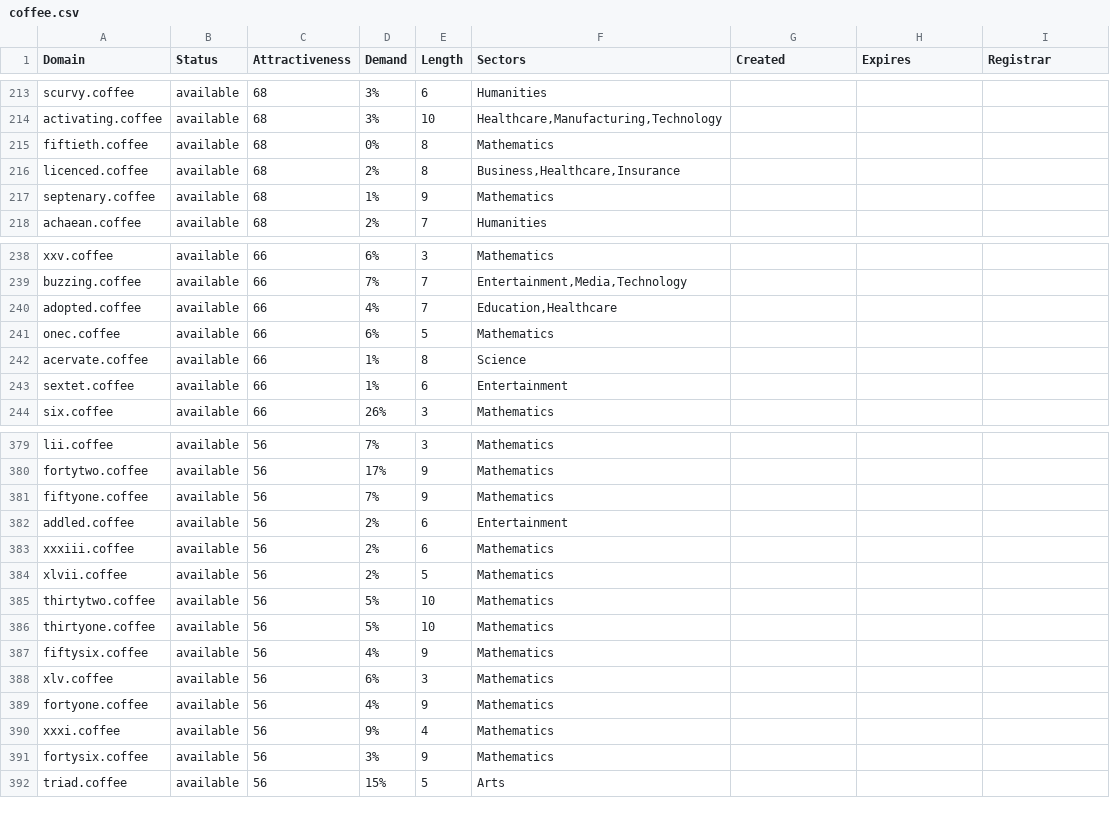
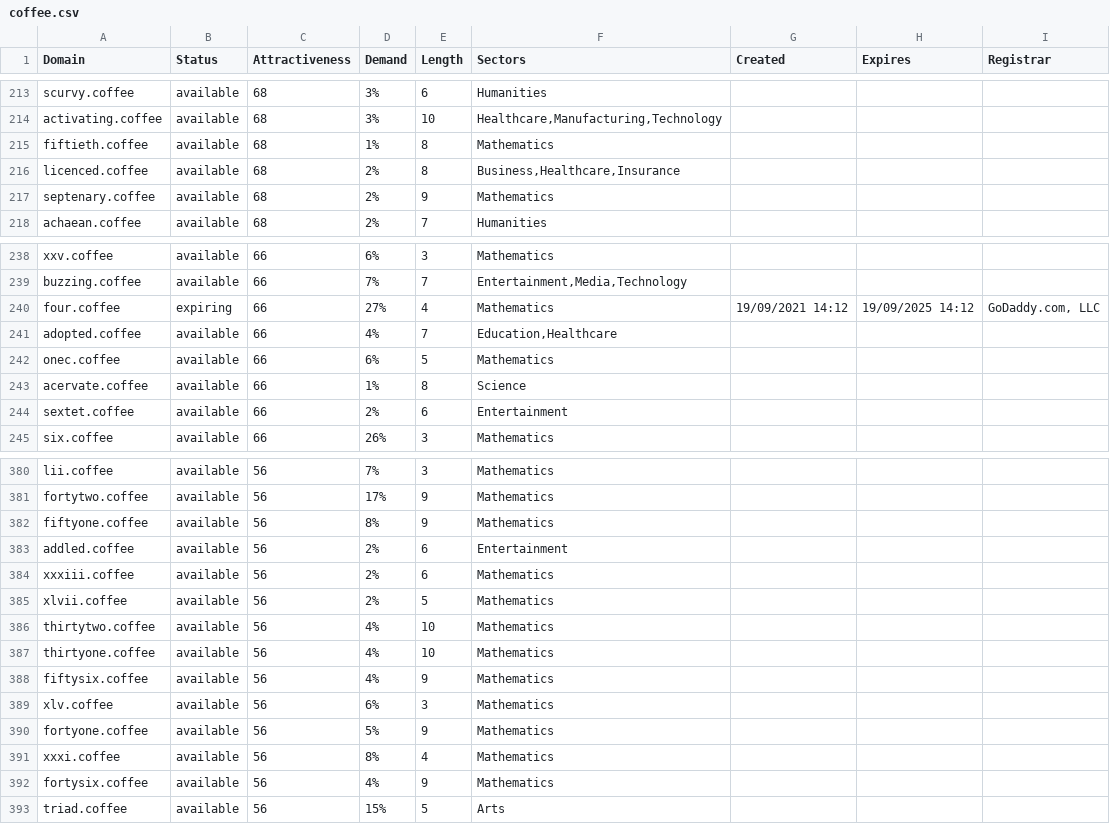
Before and after one commit to UniqueDomains/coffee-oneword-domains, a CSV file: coffee.csv, drawn as a sheet; only a part is shown, gaps mark what is left out; the diff covers the shown part only.

Commit message:
Domains update

```diff
--- a/coffee.csv
+++ b/coffee.csv
@@ -214,5 +214,5 @@ scurvy.coffee,available,68,3%,6,Humanities,,,
 activating.coffee,available,68,3%,10,"Healthcare,Manufacturing,Technology",,,
-fiftieth.coffee,available,68,0%,8,Mathematics,,,
+fiftieth.coffee,available,68,1%,8,Mathematics,,,
 licenced.coffee,available,68,2%,8,"Business,Healthcare,Insurance",,,
-septenary.coffee,available,68,1%,9,Mathematics,,,
+septenary.coffee,available,68,2%,9,Mathematics,,,
 achaean.coffee,available,68,2%,7,Humanities,,,
@@ -239,2 +239,3 @@ xxv.coffee,available,66,6%,3,Mathematics,,,
 buzzing.coffee,available,66,7%,7,"Entertainment,Media,Technology",,,
+four.coffee,expiring,66,27%,4,Mathematics,19/09/2021 14:12,19/09/2025 14:12,"GoDaddy.com, LLC"
 adopted.coffee,available,66,4%,7,"Education,Healthcare",,,
@@ -242,3 +243,3 @@ onec.coffee,available,66,6%,5,Mathematics,,,
 acervate.coffee,available,66,1%,8,Science,,,
-sextet.coffee,available,66,1%,6,Entertainment,,,
+sextet.coffee,available,66,2%,6,Entertainment,,,
 six.coffee,available,66,26%,3,Mathematics,,,
@@ -380,3 +381,3 @@ lii.coffee,available,56,7%,3,Mathematics,,,
 fortytwo.coffee,available,56,17%,9,Mathematics,,,
-fiftyone.coffee,available,56,7%,9,Mathematics,,,
+fiftyone.coffee,available,56,8%,9,Mathematics,,,
 addled.coffee,available,56,2%,6,Entertainment,,,
@@ -384,9 +385,9 @@ xxxiii.coffee,available,56,2%,6,Mathematics,,,
 xlvii.coffee,available,56,2%,5,Mathematics,,,
-thirtytwo.coffee,available,56,5%,10,Mathematics,,,
-thirtyone.coffee,available,56,5%,10,Mathematics,,,
+thirtytwo.coffee,available,56,4%,10,Mathematics,,,
+thirtyone.coffee,available,56,4%,10,Mathematics,,,
 fiftysix.coffee,available,56,4%,9,Mathematics,,,
 xlv.coffee,available,56,6%,3,Mathematics,,,
-fortyone.coffee,available,56,4%,9,Mathematics,,,
-xxxi.coffee,available,56,9%,4,Mathematics,,,
-fortysix.coffee,available,56,3%,9,Mathematics,,,
+fortyone.coffee,available,56,5%,9,Mathematics,,,
+xxxi.coffee,available,56,8%,4,Mathematics,,,
+fortysix.coffee,available,56,4%,9,Mathematics,,,
 triad.coffee,available,56,15%,5,Arts,,,
```
Also changed, not shown: 39 edited cells elsewhere in this file, 2 other files.
